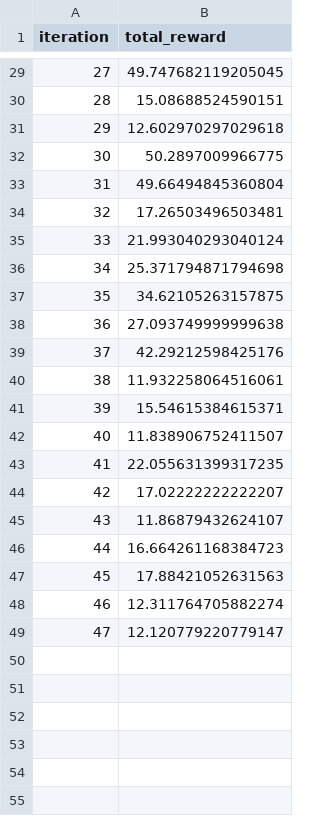
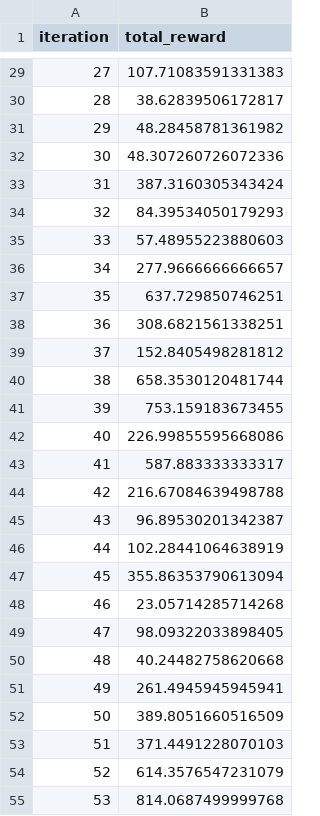
Before and after one commit to luiz-ramos/ExameCT-213, a CSV file: PPO/results.csv, drawn as a sheet; only a part is shown, gaps mark what is left out; the diff covers the shown part only.

```diff
--- a/PPO/results.csv
+++ b/PPO/results.csv
@@ -29,21 +29,27 @@ iteration,total_reward
-27,49.747682119205045
-28,15.08688524590151
-29,12.602970297029618
-30,50.2897009966775
-31,49.66494845360804
-32,17.26503496503481
-33,21.993040293040124
-34,25.371794871794698
-35,34.62105263157875
-36,27.093749999999638
-37,42.29212598425176
-38,11.932258064516061
-39,15.54615384615371
-40,11.838906752411507
-41,22.055631399317235
-42,17.02222222222207
-43,11.86879432624107
-44,16.664261168384723
-45,17.88421052631563
-46,12.311764705882274
-47,12.120779220779147
+27,107.71083591331383
+28,38.62839506172817
+29,48.28458781361982
+30,48.307260726072336
+31,387.3160305343424
+32,84.39534050179293
+33,57.48955223880603
+34,277.9666666666657
+35,637.729850746251
+36,308.6821561338251
+37,152.8405498281812
+38,658.3530120481744
+39,753.159183673455
+40,226.99855595668086
+41,587.883333333317
+42,216.67084639498788
+43,96.89530201342387
+44,102.28441064638919
+45,355.86353790613094
+46,23.05714285714268
+47,98.09322033898405
+48,40.24482758620668
+49,261.4945945945941
+50,389.8051660516509
+51,371.4491228070103
+52,614.3576547231079
+53,814.0687499999768
```
Also changed, not shown: 62 added rows and 27 edited cells elsewhere in this file, 4 other files.
